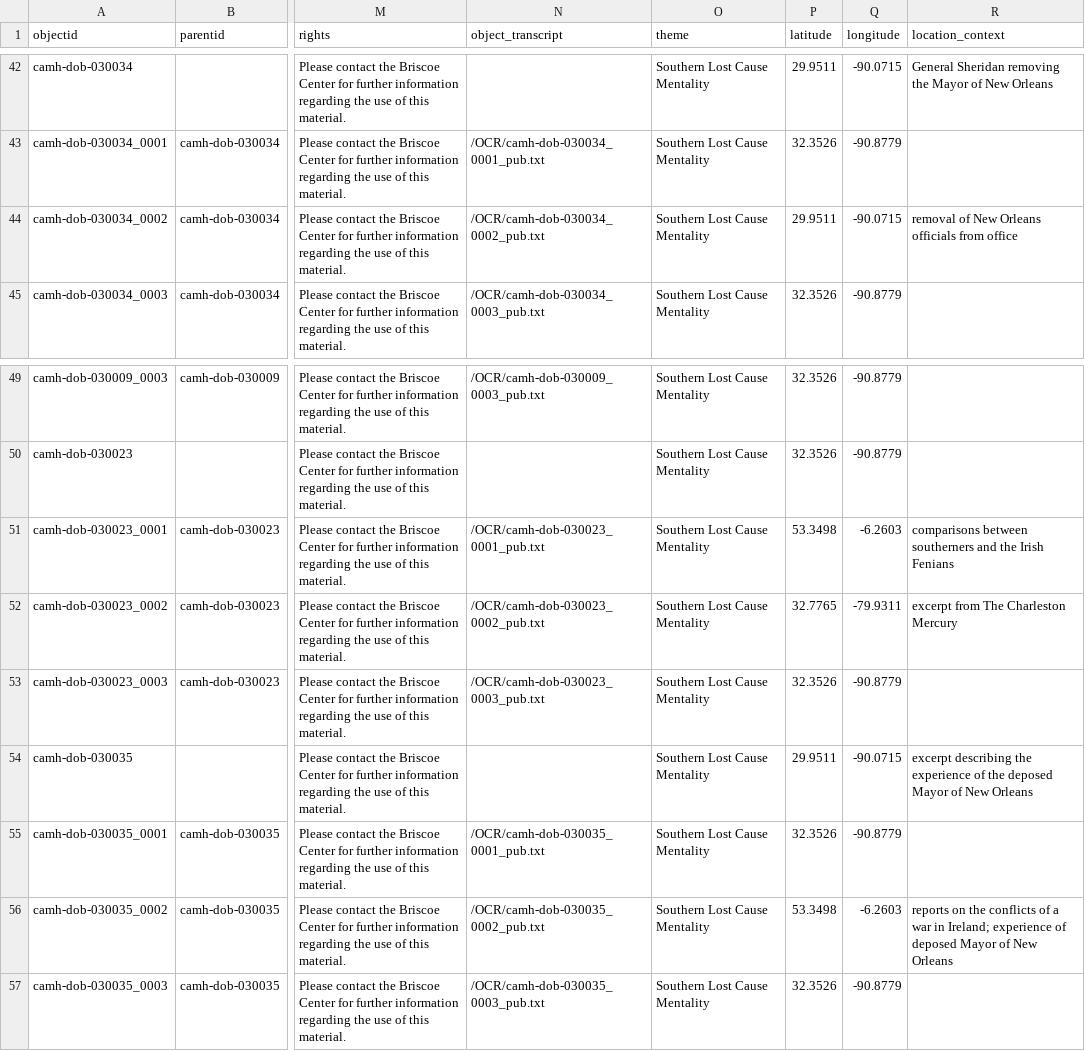
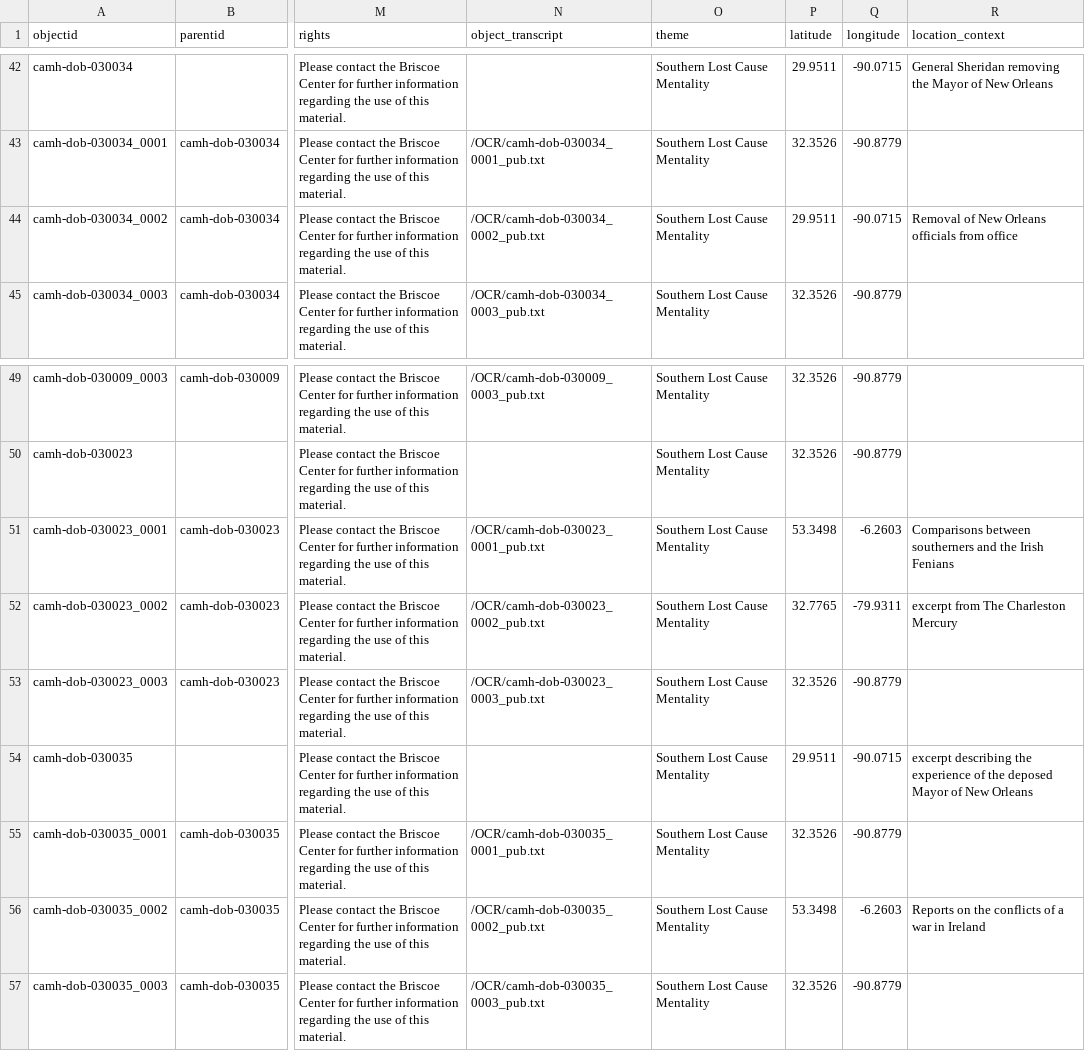
Before and after one commit to JankMajesty/VDT_CBtest, a CSV file: _data/VDT_metadata.csv, drawn as a sheet; only a part is shown, gaps mark what is left out; the diff covers the shown part only; the diff names each change by its address in the sheet, - before the commit and + after, or states it on an @@ line.

```diff
--- a/_data/VDT_metadata.csv
+++ b/_data/VDT_metadata.csv
-R44 (location_context): removal of New Orleans officials from office
+R44 (location_context): Removal of New Orleans officials from office
-R51 (location_context): comparisons between southerners…
+R51 (location_context): Comparisons between southerners…
-R56 (location_context): reports on the conflicts of a war in Ireland; experience of deposed Mayor of New Orleans
+R56 (location_context): Reports on the conflicts of a war in Ireland
```
Also changed, not shown: 16 edited cells elsewhere in this file, 3 other files.
